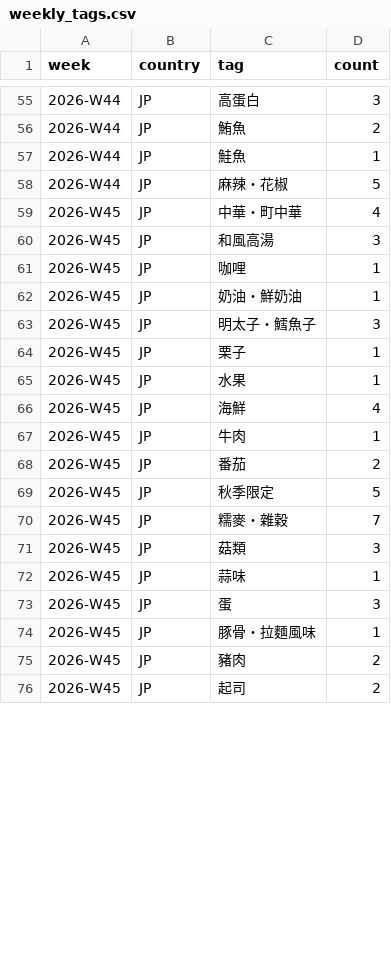
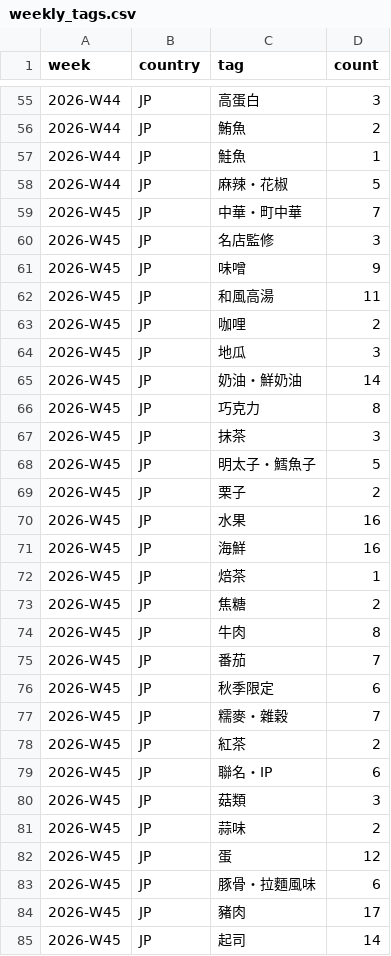
Before and after one commit to wallacezheng/CVS_report, a CSV file: data/weekly_tags.csv, drawn as a sheet; only a part is shown, gaps mark what is left out; the diff covers the shown part only.

```diff
--- a/data/weekly_tags.csv
+++ b/data/weekly_tags.csv
@@ -58,19 +58,28 @@ week,country,tag,count
 2026-W44,JP,麻辣・花椒,5
-2026-W45,JP,中華・町中華,4
-2026-W45,JP,和風高湯,3
-2026-W45,JP,咖哩,1
-2026-W45,JP,奶油・鮮奶油,1
-2026-W45,JP,明太子・鱈魚子,3
-2026-W45,JP,栗子,1
-2026-W45,JP,水果,1
-2026-W45,JP,海鮮,4
-2026-W45,JP,牛肉,1
-2026-W45,JP,番茄,2
-2026-W45,JP,秋季限定,5
+2026-W45,JP,中華・町中華,7
+2026-W45,JP,名店監修,3
+2026-W45,JP,味噌,9
+2026-W45,JP,和風高湯,11
+2026-W45,JP,咖哩,2
+2026-W45,JP,地瓜,3
+2026-W45,JP,奶油・鮮奶油,14
+2026-W45,JP,巧克力,8
+2026-W45,JP,抹茶,3
+2026-W45,JP,明太子・鱈魚子,5
+2026-W45,JP,栗子,2
+2026-W45,JP,水果,16
+2026-W45,JP,海鮮,16
+2026-W45,JP,焙茶,1
+2026-W45,JP,焦糖,2
+2026-W45,JP,牛肉,8
+2026-W45,JP,番茄,7
+2026-W45,JP,秋季限定,6
 2026-W45,JP,糯麥・雜穀,7
+2026-W45,JP,紅茶,2
+2026-W45,JP,聯名・IP,6
 2026-W45,JP,菇類,3
-2026-W45,JP,蒜味,1
-2026-W45,JP,蛋,3
-2026-W45,JP,豚骨・拉麵風味,1
-2026-W45,JP,豬肉,2
-2026-W45,JP,起司,2
+2026-W45,JP,蒜味,2
+2026-W45,JP,蛋,12
+2026-W45,JP,豚骨・拉麵風味,6
+2026-W45,JP,豬肉,17
+2026-W45,JP,起司,14
```
Also changed, not shown: 21 added rows and 4 edited cells elsewhere in this file, data/weekly_category.csv, docs/data/weekly_category.csv, 7 other files.
